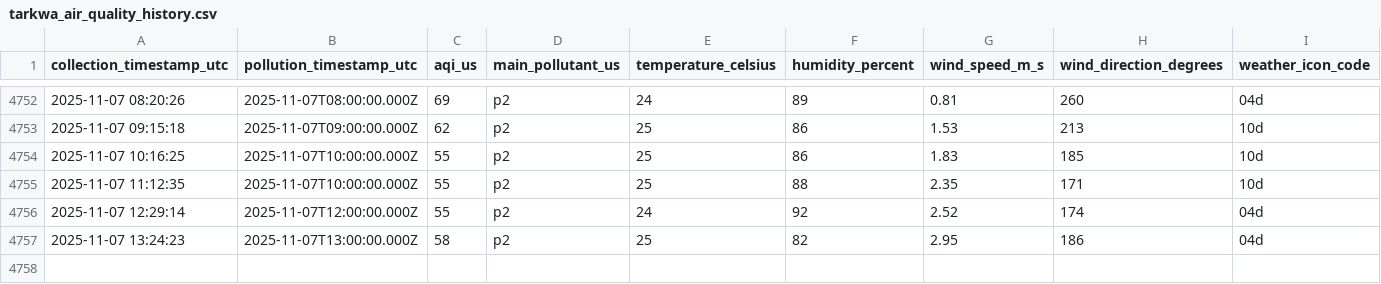
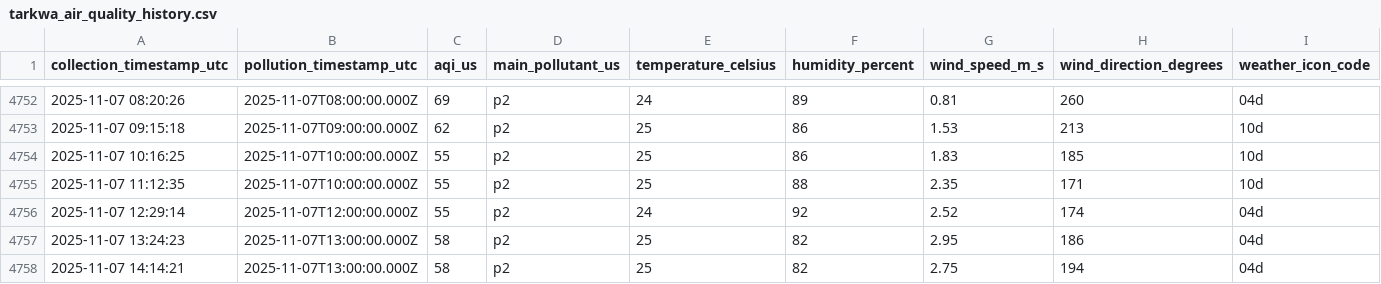
Before and after one commit to WilliamAsante/IQ-AIR, a CSV file: tarkwa_air_quality_history.csv, drawn as a sheet; only a part is shown, gaps mark what is left out.

Commit message:
Automated data collection

```diff
--- a/tarkwa_air_quality_history.csv
+++ b/tarkwa_air_quality_history.csv
@@ -4757 +4757,2 @@ collection_timestamp_utc,pollution_timestamp_utc,aqi_us,main_pollutant_us,temper
 2025-11-07 13:24:23,2025-11-07T13:00:00.000Z,58,p2,25,82,2.95,186,04d
+2025-11-07 14:14:21,2025-11-07T13:00:00.000Z,58,p2,25,82,2.75,194,04d
```
